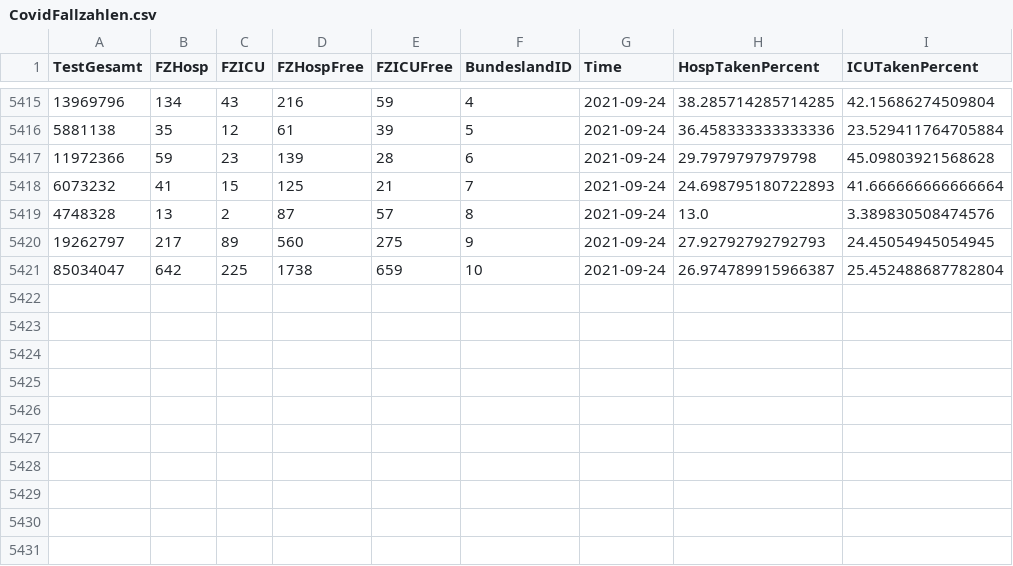
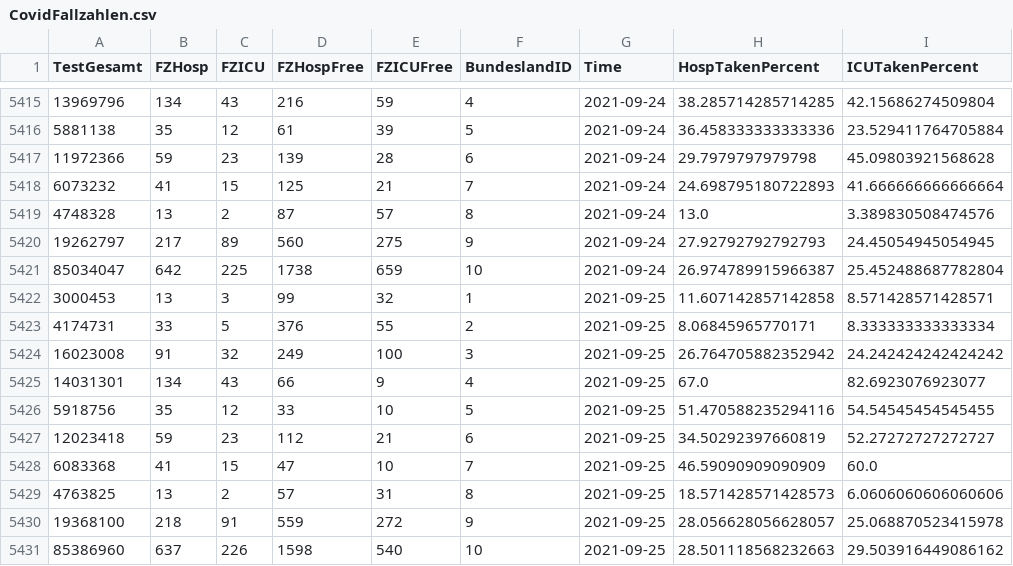
Before and after one commit to idjotherwise/nlp-otherwise, a CSV file: data_sets/CovidFallzahlen.csv, drawn as a sheet; only a part is shown, gaps mark what is left out.

```diff
--- a/data_sets/CovidFallzahlen.csv
+++ b/data_sets/CovidFallzahlen.csv
@@ -5421 +5421,11 @@ TestGesamt,FZHosp,FZICU,FZHospFree,FZICUFree,BundeslandID,Time,HospTakenPercent,
 85034047,642,225,1738,659,10,2021-09-24,26.974789915966387,25.452488687782804
+3000453,13,3,99,32,1,2021-09-25,11.607142857142858,8.571428571428571
+4174731,33,5,376,55,2,2021-09-25,8.06845965770171,8.333333333333334
+16023008,91,32,249,100,3,2021-09-25,26.764705882352942,24.242424242424242
+14031301,134,43,66,9,4,2021-09-25,67.0,82.6923076923077
+5918756,35,12,33,10,5,2021-09-25,51.470588235294116,54.54545454545455
+12023418,59,23,112,21,6,2021-09-25,34.50292397660819,52.27272727272727
+6083368,41,15,47,10,7,2021-09-25,46.59090909090909,60.0
+4763825,13,2,57,31,8,2021-09-25,18.571428571428573,6.0606060606060606
+19368100,218,91,559,272,9,2021-09-25,28.056628056628057,25.068870523415978
+85386960,637,226,1598,540,10,2021-09-25,28.501118568232663,29.503916449086162
```
Also changed, not shown: data_sets/CovidFaelle_Timeline.csv, 1 other file.
